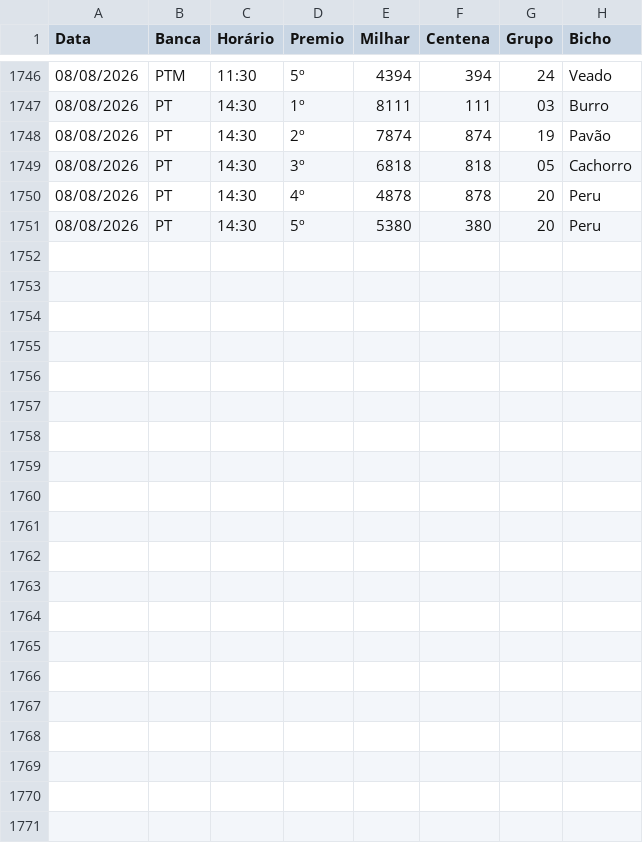
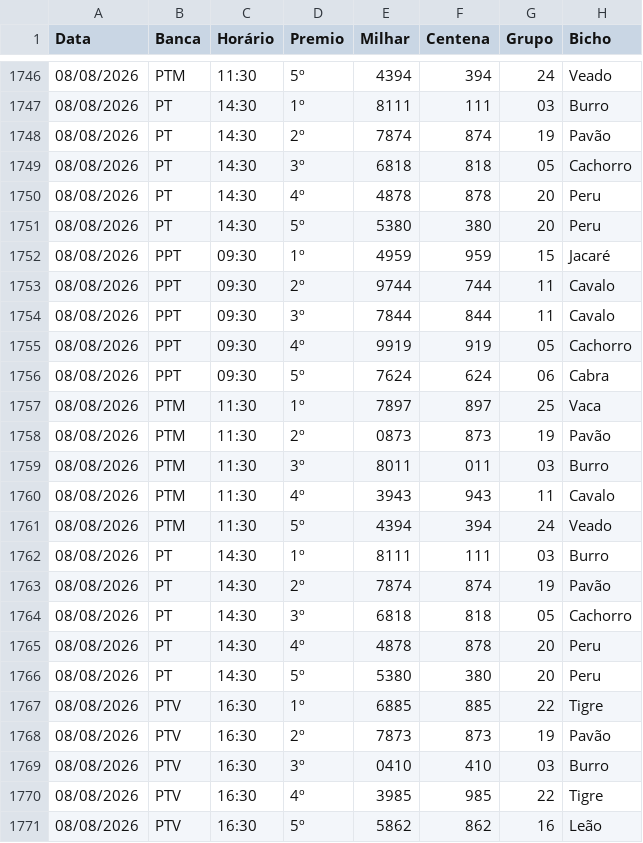
Before and after one commit to Anibalduarte-web/FERA_DA_SORTE, a CSV file: resultados.csv, drawn as a sheet; only a part is shown, gaps mark what is left out; the diff names each change by its address in the sheet, - before the commit and + after, or states it on an @@ line.

```diff
--- a/resultados.csv
+++ b/resultados.csv
+row 1752: 08/08/2026 | PPT | 09:30 | 1º | 4959 | 959 | 15 | Jacaré
+row 1753: 08/08/2026 | PPT | 09:30 | 2º | 9744 | 744 | 11 | Cavalo
+row 1754: 08/08/2026 | PPT | 09:30 | 3º | 7844 | 844 | 11 | Cavalo
+row 1755: 08/08/2026 | PPT | 09:30 | 4º | 9919 | 919 | 05 | Cachorro
+row 1756: 08/08/2026 | PPT | 09:30 | 5º | 7624 | 624 | 06 | Cabra
+row 1757: 08/08/2026 | PTM | 11:30 | 1º | 7897 | 897 | 25 | Vaca
+row 1758: 08/08/2026 | PTM | 11:30 | 2º | 0873 | 873 | 19 | Pavão
+row 1759: 08/08/2026 | PTM | 11:30 | 3º | 8011 | 011 | 03 | Burro
+row 1760: 08/08/2026 | PTM | 11:30 | 4º | 3943 | 943 | 11 | Cavalo
+row 1761: 08/08/2026 | PTM | 11:30 | 5º | 4394 | 394 | 24 | Veado
+row 1762: 08/08/2026 | PT | 14:30 | 1º | 8111 | 111 | 03 | Burro
+row 1763: 08/08/2026 | PT | 14:30 | 2º | 7874 | 874 | 19 | Pavão
+row 1764: 08/08/2026 | PT | 14:30 | 3º | 6818 | 818 | 05 | Cachorro
+row 1765: 08/08/2026 | PT | 14:30 | 4º | 4878 | 878 | 20 | Peru
+row 1766: 08/08/2026 | PT | 14:30 | 5º | 5380 | 380 | 20 | Peru
+row 1767: 08/08/2026 | PTV | 16:30 | 1º | 6885 | 885 | 22 | Tigre
+row 1768: 08/08/2026 | PTV | 16:30 | 2º | 7873 | 873 | 19 | Pavão
+row 1769: 08/08/2026 | PTV | 16:30 | 3º | 0410 | 410 | 03 | Burro
+row 1770: 08/08/2026 | PTV | 16:30 | 4º | 3985 | 985 | 22 | Tigre
+row 1771: 08/08/2026 | PTV | 16:30 | 5º | 5862 | 862 | 16 | Leão
```
Also changed, not shown: 1 other file.
